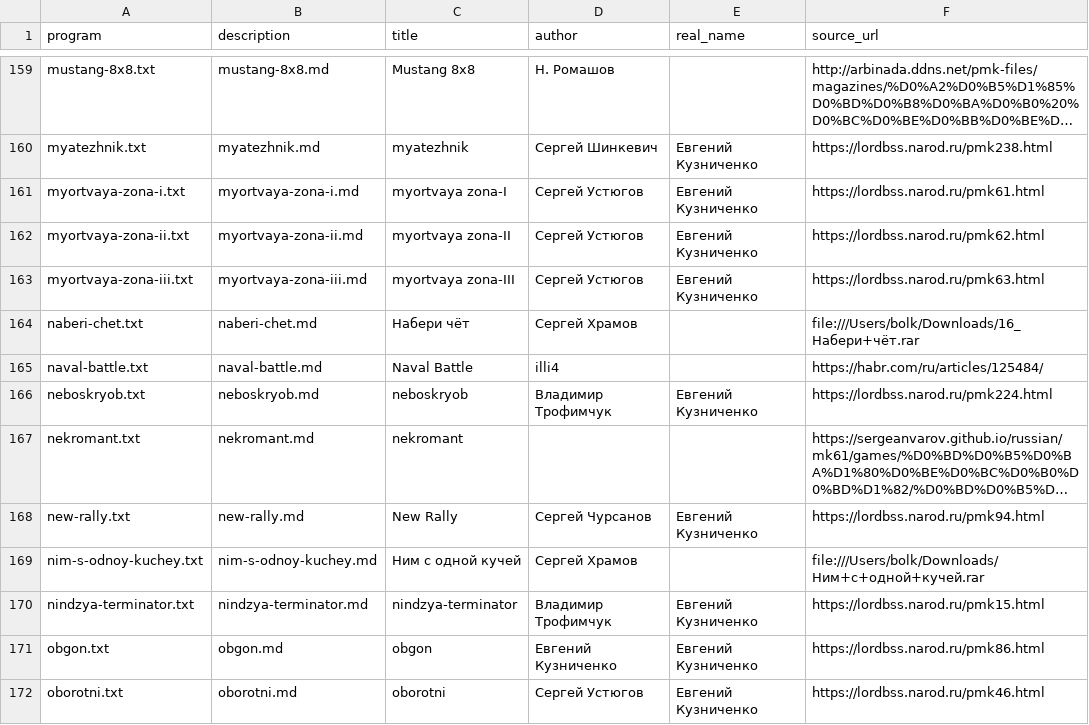
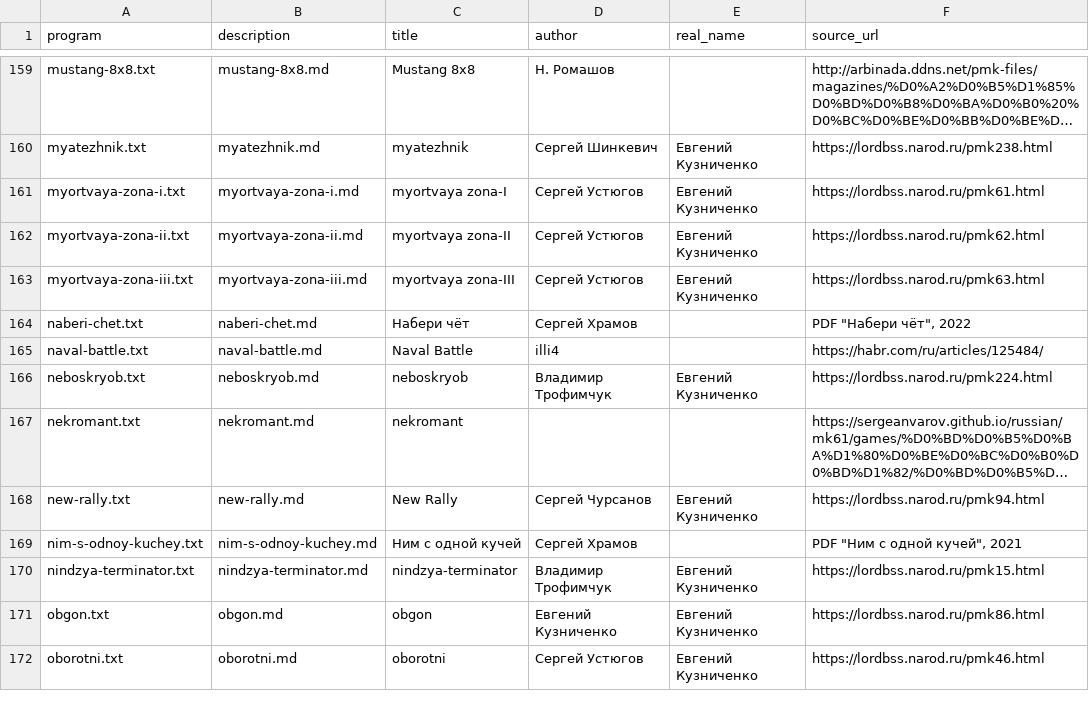
Before and after one commit to bolknote/MKPro, a TSV file: games/manifest.tsv, drawn as a sheet; only a part is shown, gaps mark what is left out; long unchanged cells end in …; the diff covers the shown part only; the diff names each change by its address in the sheet, - before the commit and + after, or states it on an @@ line.

Commit message:
Remove local source references

```diff
--- a/games/manifest.tsv
+++ b/games/manifest.tsv
-F164 (source_url): file:///Users/bolk/Downloads/16_Набери+чёт.rar
+F164 (source_url): PDF "Набери чёт", 2022
-F169 (source_url): file:///Users/bolk/Downloads/Ним+с+одной+кучей.rar
+F169 (source_url): PDF "Ним с одной кучей", 2021
```
Also changed, not shown: 26 edited cells elsewhere in this file, 24 other files.
